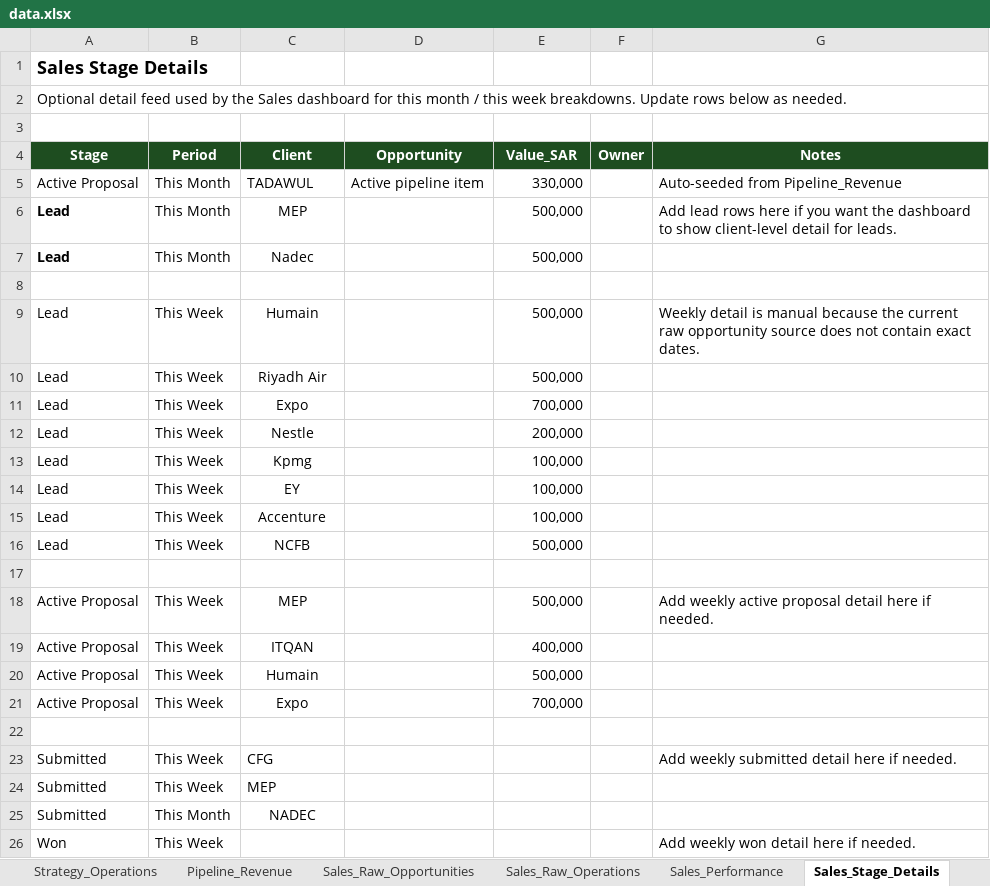
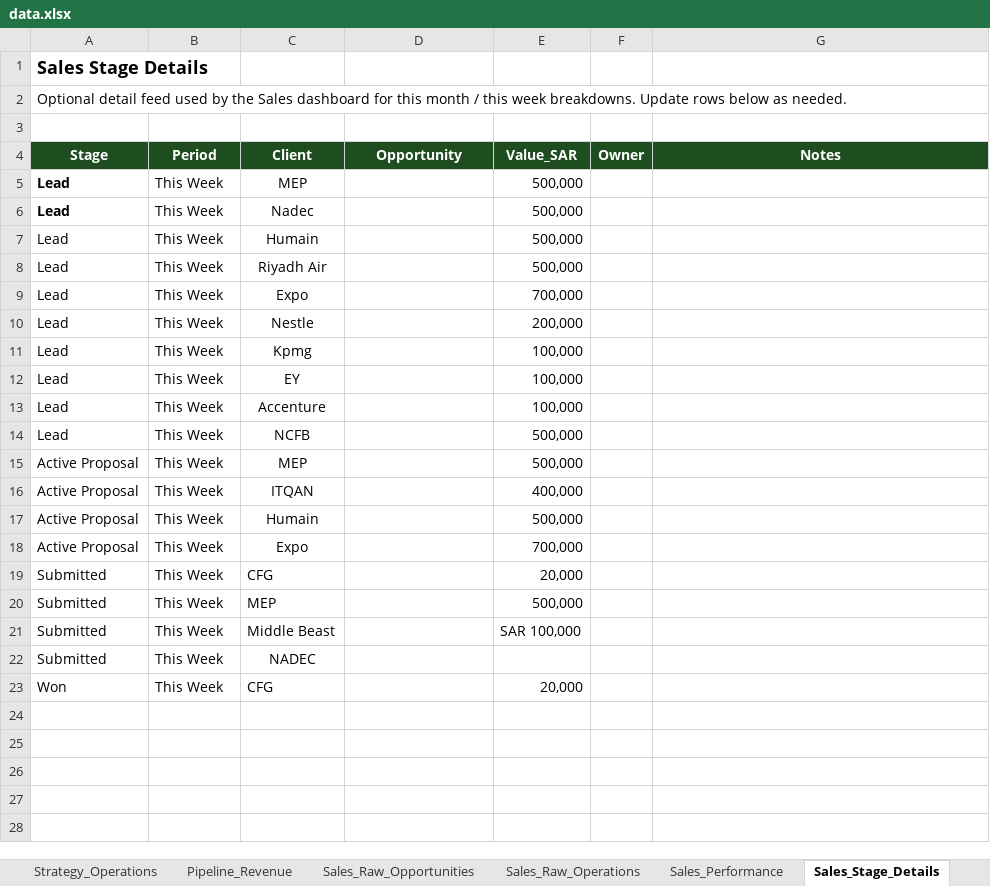
Before and after one commit to akamel969600-afk/dar_safaa_dashboard2, an Excel workbook: data.xlsx, sheet Sales_Stage_Details, drawn as a sheet; values as stored, in another font and other column widths than the file's, no borders; removed rows and columns are numbered as before the commit, all else as after; the diff names each change by its address in the sheet, - before the commit and + after, or states it on an @@ line.

```diff
--- a/data.xlsx (sheet Sales_Stage_Details)
+++ b/data.xlsx (sheet Sales_Stage_Details)
-row 5: Active Proposal | This Month | TADAWUL | Active pipeline item | 330,000 |  | Auto-seeded from Pipeline_Revenue
-B5:B6 (Period): This Month
+B5:B6 (Period): This Week
-G5 (Notes): Add lead rows here if you want the dashboard to show client-level detail for leads.
+G5 (Notes): (empty)
-row 8: (empty)
-G7 (Notes): Weekly detail is manual because the current raw opportunity source does not contain exact dates.
+G7 (Notes): (empty)
-row 17: (empty)
-G15 (Notes): Add weekly active proposal detail here if needed.
+G15 (Notes): (empty)
-row 22: (empty)
-E19 (Value_SAR): (empty)
+E19 (Value_SAR): 20,000
-G19 (Notes): Add weekly submitted detail here if needed.
+G19 (Notes): (empty)
-E20 (Value_SAR): (empty)
+E20 (Value_SAR): 500,000
+row 21: Submitted | This Week | Middle Beast |  | SAR 100,000
-B22 (Period): This Month
+B22 (Period): This Week
-C23 (Client): (empty)
+C23 (Client): CFG
-E23 (Value_SAR): (empty)
+E23 (Value_SAR): 20,000
-G23 (Notes): Add weekly won detail here if needed.
+G23 (Notes): (empty)
```
Also changed, not shown: sheet Sales_Raw_Opportunities, sheet Sales_Performance, sheet Pipeline_Revenue, formulas that keep their value.
